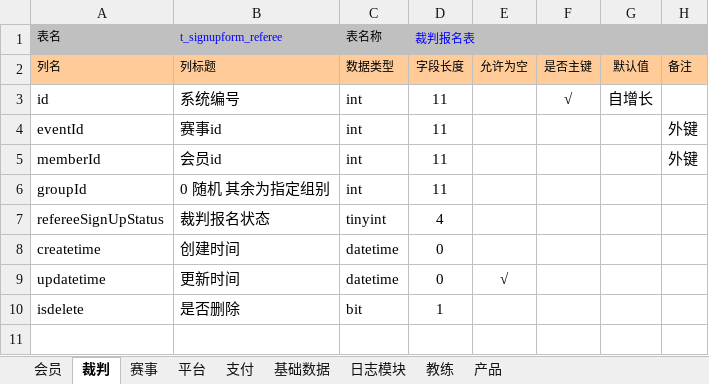
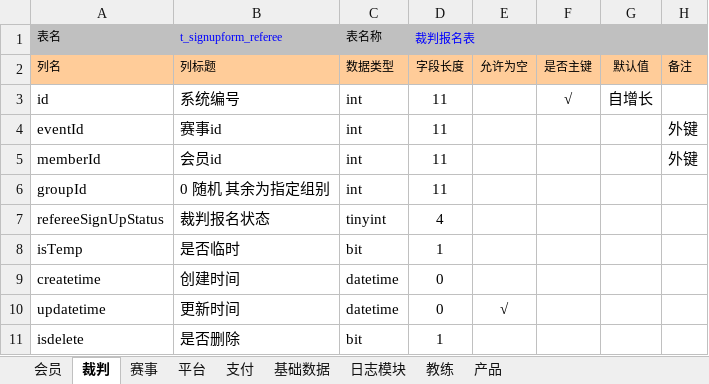
Before and after one commit to huxuanchenxy/nsda, an Excel workbook: doc/数据库设计.xlsx, sheet 裁判, drawn as a sheet; values as stored, in another font and other column widths than the file's, no borders; the diff names each change by its address in the sheet, - before the commit and + after, or states it on an @@ line.

```diff
--- a/doc/数据库设计.xlsx (sheet 裁判)
+++ b/doc/数据库设计.xlsx (sheet 裁判)
+row 8: isTemp | 是否临时 | bit | 1
```
Also changed, not shown: sheet 会员, sheet 日志模块, 48 other files.
